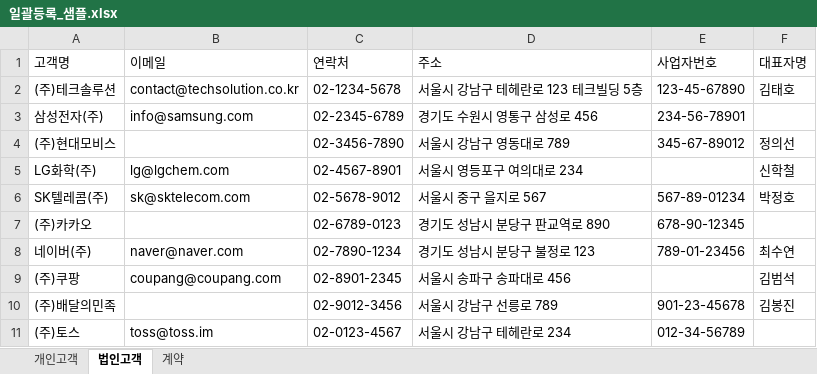
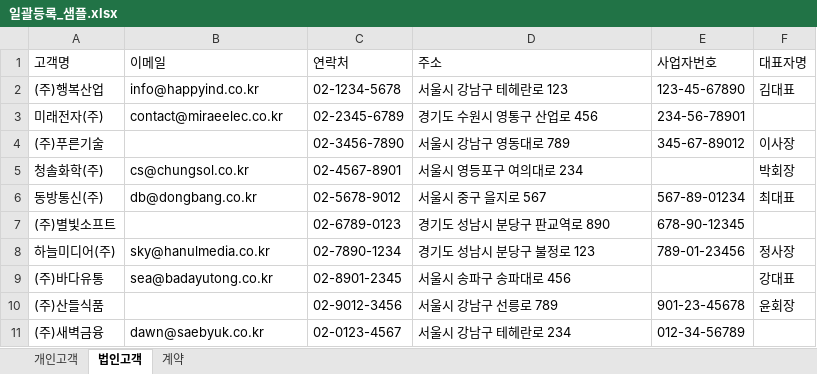
Before and after one commit to aim2nasa/aims, an Excel workbook: frontend/aims-uix3/public/일괄등록_샘플.xlsx, sheet 법인고객, drawn as a sheet; values as stored, in another font and other column widths than the file's, no borders; removed rows and columns are numbered as before the commit, all else as after; the diff names each change by its address in the sheet, - before the commit and + after, or states it on an @@ line.

```diff
--- a/frontend/aims-uix3/public/일괄등록_샘플.xlsx (sheet 법인고객)
+++ b/frontend/aims-uix3/public/일괄등록_샘플.xlsx (sheet 법인고객)
-row 2: (주)테크솔루션 | contact@techsolution.co.kr | 02-1234-5678 | 서울시 강남구 테헤란로 123 테크빌딩 5층 | 123-45-67890 | 김태호
+row 2: (주)행복산업 | info@happyind.co.kr | 02-1234-5678 | 서울시 강남구 테헤란로 123 | 123-45-67890 | 김대표
-A3 (고객명): 삼성전자(주)
+A3 (고객명): 미래전자(주)
-B3 (이메일): info@samsung.com
+B3 (이메일): contact@miraeelec.co.kr
-D3 (주소): 경기도 수원시 영통구 삼성로 456
+D3 (주소): 경기도 수원시 영통구 산업로 456
-A4 (고객명): (주)현대모비스
+A4 (고객명): (주)푸른기술
-F4 (대표자명): 정의선
+F4 (대표자명): 이사장
-A5 (고객명): LG화학(주)
+A5 (고객명): 청솔화학(주)
-B5 (이메일): lg@lgchem.com
+B5 (이메일): cs@chungsol.co.kr
-F5 (대표자명): 신학철
+F5 (대표자명): 박회장
-A6 (고객명): SK텔레콤(주)
+A6 (고객명): 동방통신(주)
-B6 (이메일): sk@sktelecom.com
+B6 (이메일): db@dongbang.co.kr
-F6 (대표자명): 박정호
+F6 (대표자명): 최대표
-A7 (고객명): (주)카카오
+A7 (고객명): (주)별빛소프트
-A8 (고객명): 네이버(주)
+A8 (고객명): 하늘미디어(주)
-B8 (이메일): naver@naver.com
+B8 (이메일): sky@hanulmedia.co.kr
-F8 (대표자명): 최수연
+F8 (대표자명): 정사장
-row 9: (주)쿠팡 | coupang@coupang.com | 02-8901-2345 | 서울시 송파구 송파대로 456 |  | 김범석
+row 9: (주)바다유통 | sea@badayutong.co.kr | 02-8901-2345 | 서울시 송파구 송파대로 456 |  | 강대표
-A10 (고객명): (주)배달의민족
+A10 (고객명): (주)산들식품
-F10 (대표자명): 김봉진
+F10 (대표자명): 윤회장
-A11 (고객명): (주)토스
+A11 (고객명): (주)새벽금융
-B11 (이메일): toss@toss.im
+B11 (이메일): dawn@saebyuk.co.kr
```
Also changed, not shown: sheet 계약, 2 other files.
